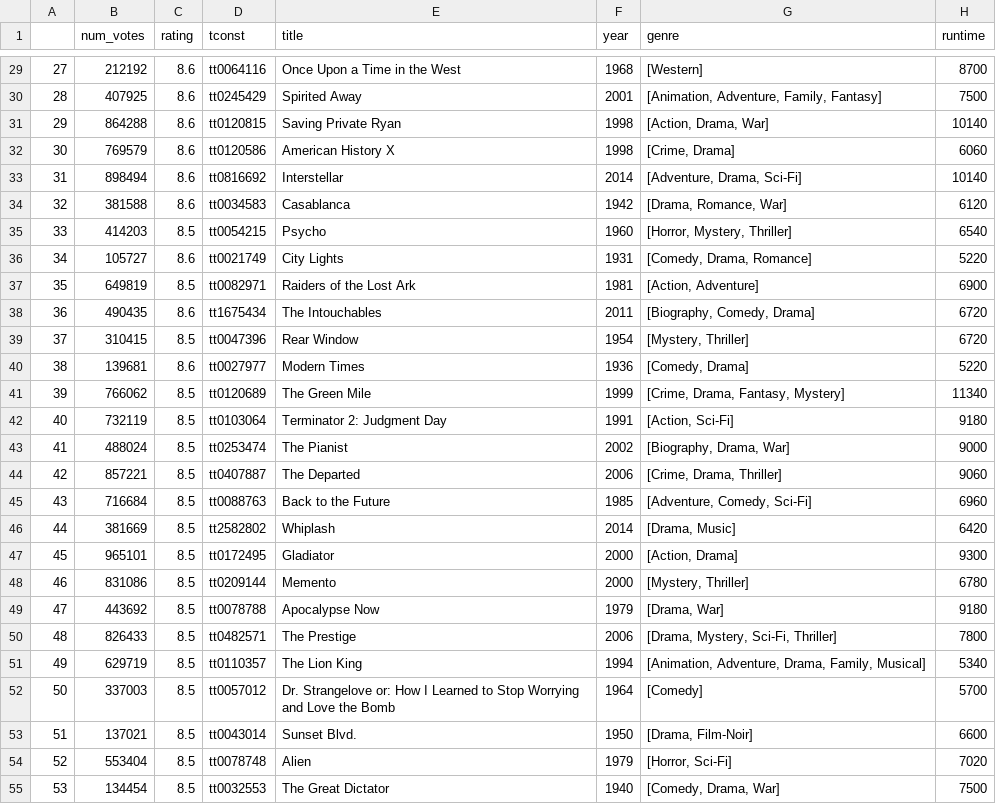
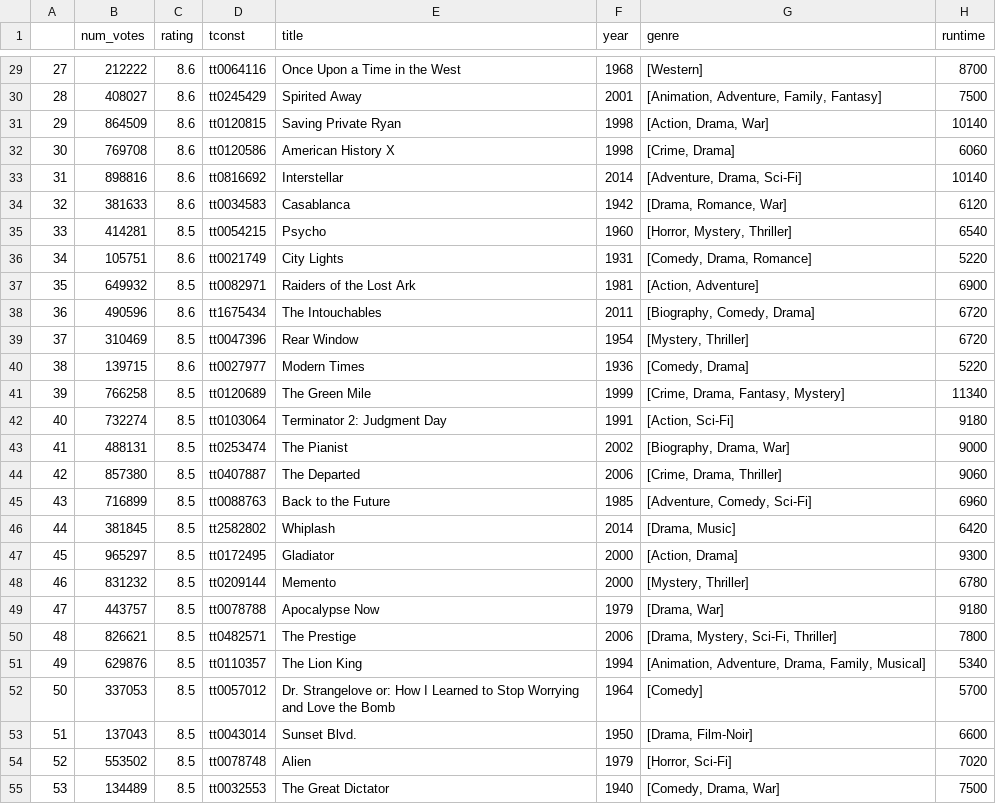
Before and after one commit to jaredtom/DSI-SF-1-JAREDTOM, a CSV file: projects/project-06/starter-code/movies.csv, drawn as a sheet; only a part is shown, gaps mark what is left out; the diff covers the shown part only.

```diff
--- a/projects/project-06/starter-code/movies.csv
+++ b/projects/project-06/starter-code/movies.csv
@@ -29,27 +29,27 @@
-27	212192	8.6	tt0064116	Once Upon a Time in the West	1968	[Western]	8700
-28	407925	8.6	tt0245429	Spirited Away	2001	[Animation, Adventure, Family, Fantasy]	7500
-29	864288	8.6	tt0120815	Saving Private Ryan	1998	[Action, Drama, War]	10140
-30	769579	8.6	tt0120586	American History X	1998	[Crime, Drama]	6060
-31	898494	8.6	tt0816692	Interstellar	2014	[Adventure, Drama, Sci-Fi]	10140
-32	381588	8.6	tt0034583	Casablanca	1942	[Drama, Romance, War]	6120
-33	414203	8.5	tt0054215	Psycho	1960	[Horror, Mystery, Thriller]	6540
-34	105727	8.6	tt0021749	City Lights	1931	[Comedy, Drama, Romance]	5220
-35	649819	8.5	tt0082971	Raiders of the Lost Ark	1981	[Action, Adventure]	6900
-36	490435	8.6	tt1675434	The Intouchables	2011	[Biography, Comedy, Drama]	6720
-37	310415	8.5	tt0047396	Rear Window	1954	[Mystery, Thriller]	6720
-38	139681	8.6	tt0027977	Modern Times	1936	[Comedy, Drama]	5220
-39	766062	8.5	tt0120689	The Green Mile	1999	[Crime, Drama, Fantasy, Mystery]	11340
-40	732119	8.5	tt0103064	Terminator 2: Judgment Day	1991	[Action, Sci-Fi]	9180
-41	488024	8.5	tt0253474	The Pianist	2002	[Biography, Drama, War]	9000
-42	857221	8.5	tt0407887	The Departed	2006	[Crime, Drama, Thriller]	9060
-43	716684	8.5	tt0088763	Back to the Future	1985	[Adventure, Comedy, Sci-Fi]	6960
-44	381669	8.5	tt2582802	Whiplash	2014	[Drama, Music]	6420
-45	965101	8.5	tt0172495	Gladiator	2000	[Action, Drama]	9300
-46	831086	8.5	tt0209144	Memento	2000	[Mystery, Thriller]	6780
-47	443692	8.5	tt0078788	Apocalypse Now	1979	[Drama, War]	9180
-48	826433	8.5	tt0482571	The Prestige	2006	[Drama, Mystery, Sci-Fi, Thriller]	7800
-49	629719	8.5	tt0110357	The Lion King	1994	[Animation, Adventure, Drama, Family, Musical]	5340
-50	337003	8.5	tt0057012	Dr. Strangelove or: How I Learned to Stop Worrying and Love the Bomb	1964	[Comedy]	5700
-51	137021	8.5	tt0043014	Sunset Blvd.	1950	[Drama, Film-Noir]	6600
-52	553404	8.5	tt0078748	Alien	1979	[Horror, Sci-Fi]	7020
-53	134454	8.5	tt0032553	The Great Dictator	1940	[Comedy, Drama, War]	7500
+27	212222	8.6	tt0064116	Once Upon a Time in the West	1968	[Western]	8700
+28	408027	8.6	tt0245429	Spirited Away	2001	[Animation, Adventure, Family, Fantasy]	7500
+29	864509	8.6	tt0120815	Saving Private Ryan	1998	[Action, Drama, War]	10140
+30	769708	8.6	tt0120586	American History X	1998	[Crime, Drama]	6060
+31	898816	8.6	tt0816692	Interstellar	2014	[Adventure, Drama, Sci-Fi]	10140
+32	381633	8.6	tt0034583	Casablanca	1942	[Drama, Romance, War]	6120
+33	414281	8.5	tt0054215	Psycho	1960	[Horror, Mystery, Thriller]	6540
+34	105751	8.6	tt0021749	City Lights	1931	[Comedy, Drama, Romance]	5220
+35	649932	8.5	tt0082971	Raiders of the Lost Ark	1981	[Action, Adventure]	6900
+36	490596	8.6	tt1675434	The Intouchables	2011	[Biography, Comedy, Drama]	6720
+37	310469	8.5	tt0047396	Rear Window	1954	[Mystery, Thriller]	6720
+38	139715	8.6	tt0027977	Modern Times	1936	[Comedy, Drama]	5220
+39	766258	8.5	tt0120689	The Green Mile	1999	[Crime, Drama, Fantasy, Mystery]	11340
+40	732274	8.5	tt0103064	Terminator 2: Judgment Day	1991	[Action, Sci-Fi]	9180
+41	488131	8.5	tt0253474	The Pianist	2002	[Biography, Drama, War]	9000
+42	857380	8.5	tt0407887	The Departed	2006	[Crime, Drama, Thriller]	9060
+43	716899	8.5	tt0088763	Back to the Future	1985	[Adventure, Comedy, Sci-Fi]	6960
+44	381845	8.5	tt2582802	Whiplash	2014	[Drama, Music]	6420
+45	965297	8.5	tt0172495	Gladiator	2000	[Action, Drama]	9300
+46	831232	8.5	tt0209144	Memento	2000	[Mystery, Thriller]	6780
+47	443757	8.5	tt0078788	Apocalypse Now	1979	[Drama, War]	9180
+48	826621	8.5	tt0482571	The Prestige	2006	[Drama, Mystery, Sci-Fi, Thriller]	7800
+49	629876	8.5	tt0110357	The Lion King	1994	[Animation, Adventure, Drama, Family, Musical]	5340
+50	337053	8.5	tt0057012	Dr. Strangelove or: How I Learned to Stop Worrying and Love the Bomb	1964	[Comedy]	5700
+51	137043	8.5	tt0043014	Sunset Blvd.	1950	[Drama, Film-Noir]	6600
+52	553502	8.5	tt0078748	Alien	1979	[Horror, Sci-Fi]	7020
+53	134489	8.5	tt0032553	The Great Dictator	1940	[Comedy, Drama, War]	7500
```
Also changed, not shown: 74 edited cells elsewhere in this file, 1 other file.
